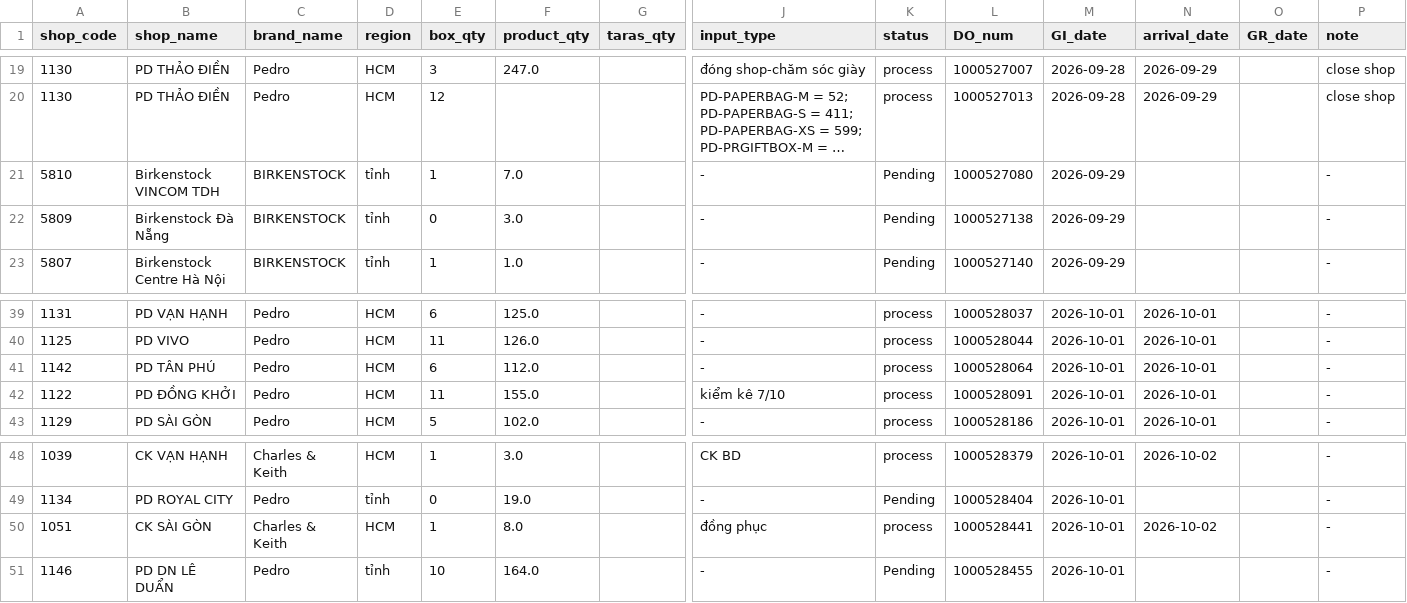
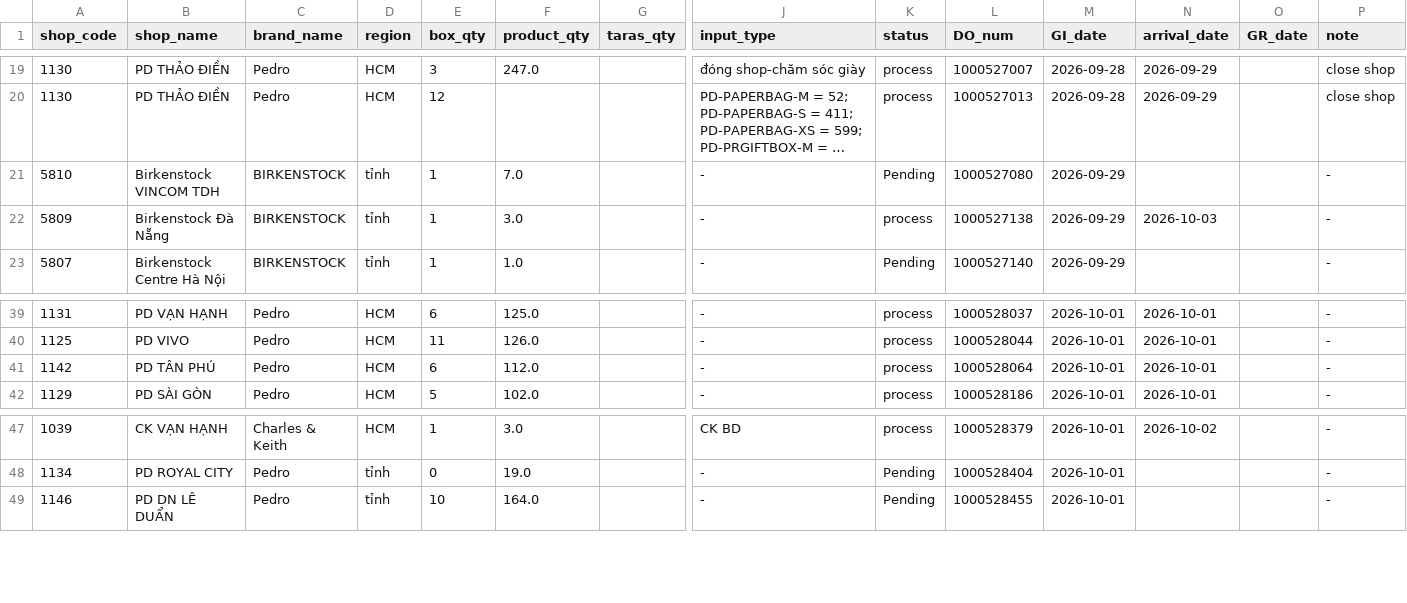
Before and after one commit to thuanmaison113-boop/report, a CSV file: inbound.csv, drawn as a sheet; only a part is shown, gaps mark what is left out; long unchanged cells end in …; rows hold the shown columns only; the diff names each change by its address in the sheet, - before the commit and + after, or states it on an @@ line.

Commit message:
Update data 2026-10-03 11:40

```diff
--- a/inbound.csv
+++ b/inbound.csv
-E22 (box_qty): 0
+E22 (box_qty): 1
-K22 (status): Pending
+K22 (status): process
-N22 (arrival_date): (empty)
+N22 (arrival_date): 2026-10-03
-row 42: 1122 | PD ĐỒNG KHỞI | Pedro | HCM | 11 | 155.0 |  | kiểm kê 7/10 | process | 1000528091 | 2026-10-01 | 2026-10-01 |  | -
-row 50: 1051 | CK SÀI GÒN | Charles & Keith | HCM | 1 | 8.0 |  | đồng phục | process | 1000528441 | 2026-10-01 | 2026-10-02 |  | -
```
